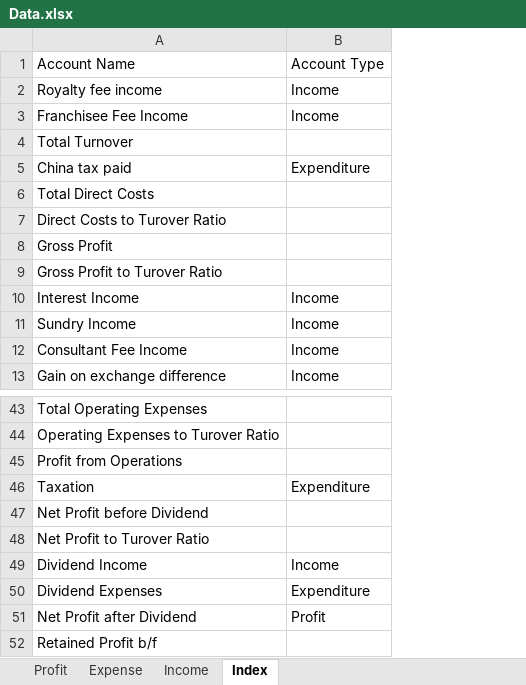
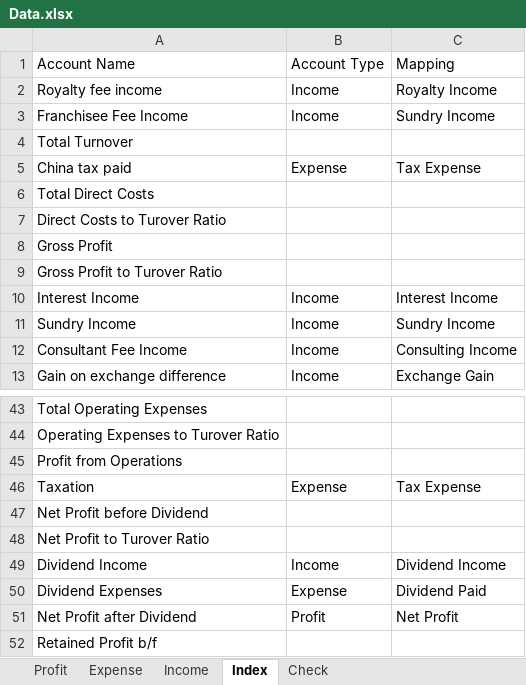
Before and after one commit to lhwave/Kingsford, an Excel workbook: Data.xlsx, sheet Index, drawn as a sheet; only a part is shown, gaps mark what is left out; values as stored, in another font and other column widths than the file's, no borders; table styles not drawn; the diff covers the shown part only; the diff names each change by its address in the sheet, - before the commit and + after, or states it on an @@ line.

```diff
--- a/Data.xlsx (sheet Index)
+++ b/Data.xlsx (sheet Index)
+sheet tab: Check
+column C, rows 1-13: Mapping | Royalty Income | Sundry Income |  | Tax Expense |  |  |  |  | Interest Income | Sundry Income | Consulting Income | Exchange Gain; rows 46-51: Tax Expense |  |  | Dividend Income | Dividend Paid | Net Profit
-B5: Expenditure
+B5: Expense
-B46: Expenditure
+B46: Expense
-B50: Expenditure
+B50: Expense
```
Also changed, not shown: 27 edited cells elsewhere in this sheet, sheet Expense, sheet Income, sheet Profit.
